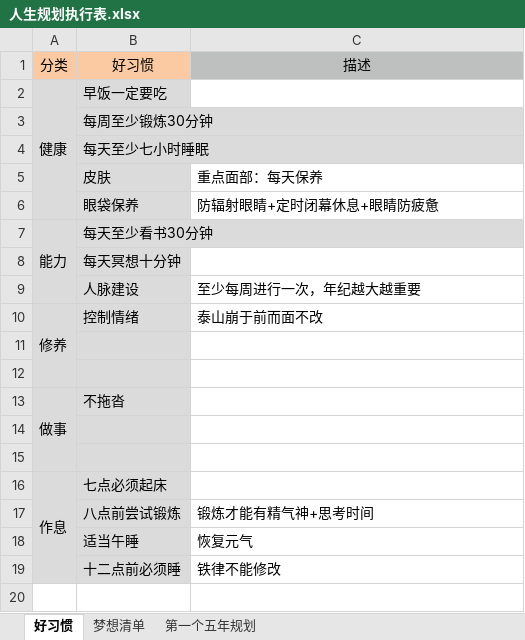
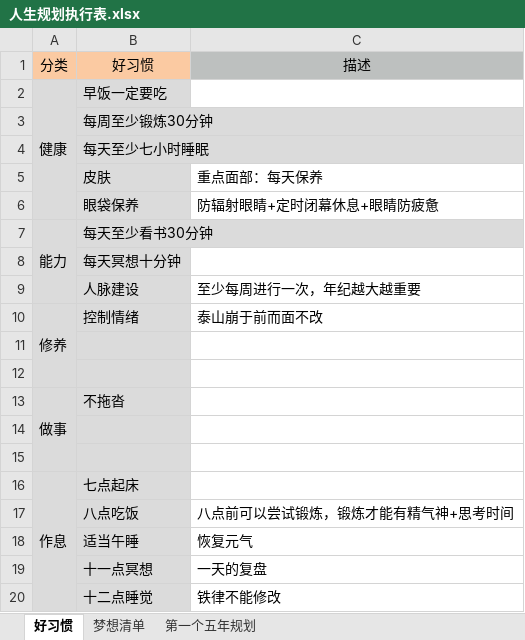
Before and after one commit to monkeyGeek369/icarus_monkeyGeek_source, an Excel workbook: file/personal/人生规划执行表.xlsx, sheet 好习惯, drawn as a sheet; values as stored, in another font and other column widths than the file's, no borders; removed rows and columns are numbered as before the commit, all else as after; the diff names each change by its address in the sheet, - before the commit and + after, or states it on an @@ line.

```diff
--- a/file/personal/人生规划执行表.xlsx (sheet 好习惯)
+++ b/file/personal/人生规划执行表.xlsx (sheet 好习惯)
-B16: 七点必须起床
+B16: 七点起床
-row 17:  | 八点前尝试锻炼 | 锻炼才能有精气神+思考时间
+row 17:  | 八点吃饭 | 八点前可以尝试锻炼，锻炼才能有精气神+思考时间
+row 19:  | 十一点冥想 | 一天的复盘
-B20: 十二点前必须睡
+B20: 十二点睡觉
```
Also changed, not shown: file/personal/roleImportant/角色要事记录表_2022.xlsx, 3 other files.
